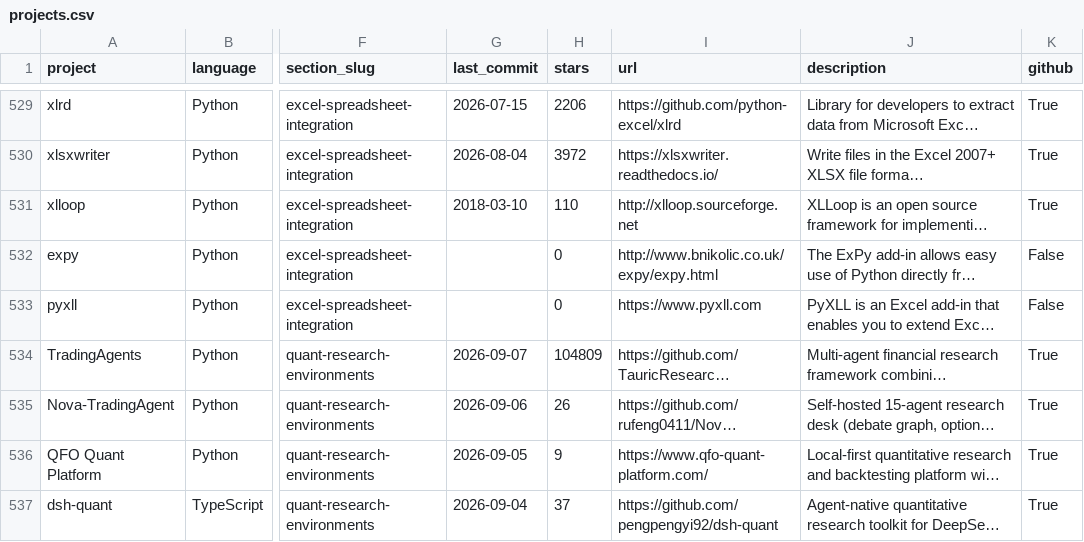
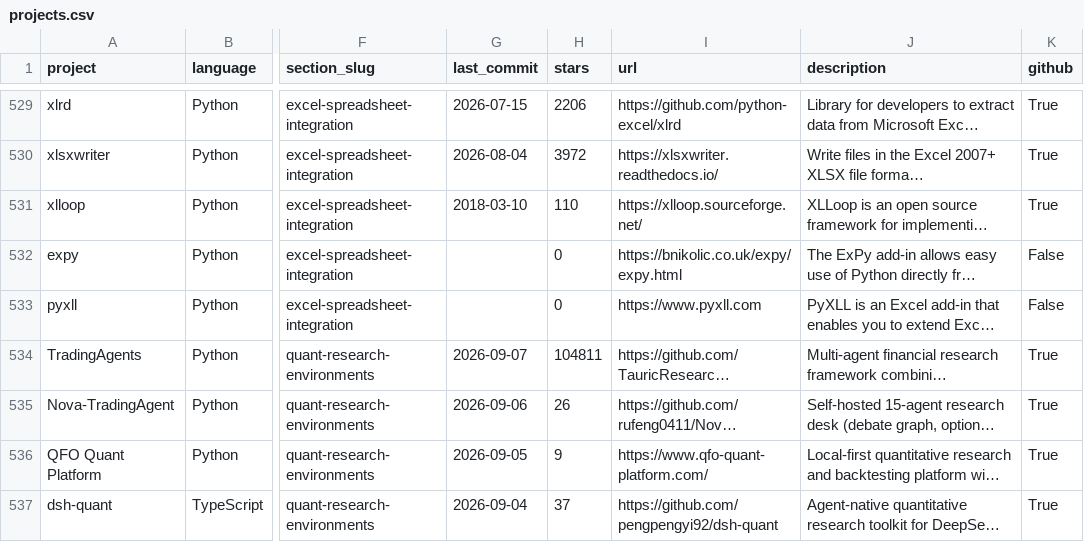
Before and after one commit to wilsonfreitas/awesome-quant, a CSV file: projects.csv, drawn as a sheet; only a part is shown, gaps mark what is left out; long unchanged cells end in …; the diff covers the shown part only; the diff names each change by its address in the sheet, - before the commit and + after, or states it on an @@ line.

```diff
--- a/projects.csv
+++ b/projects.csv
-I531 (url): http://xlloop.sourceforge.net
+I531 (url): https://xlloop.sourceforge.net/
-I532 (url): http://www.bnikolic.co.uk/expy/expy.html
+I532 (url): https://bnikolic.co.uk/expy/expy.html
-H534 (stars): 104809
+H534 (stars): 104811
```
Also changed, not shown: 1 removed row and 87 edited cells elsewhere in this file, 1 other file.
